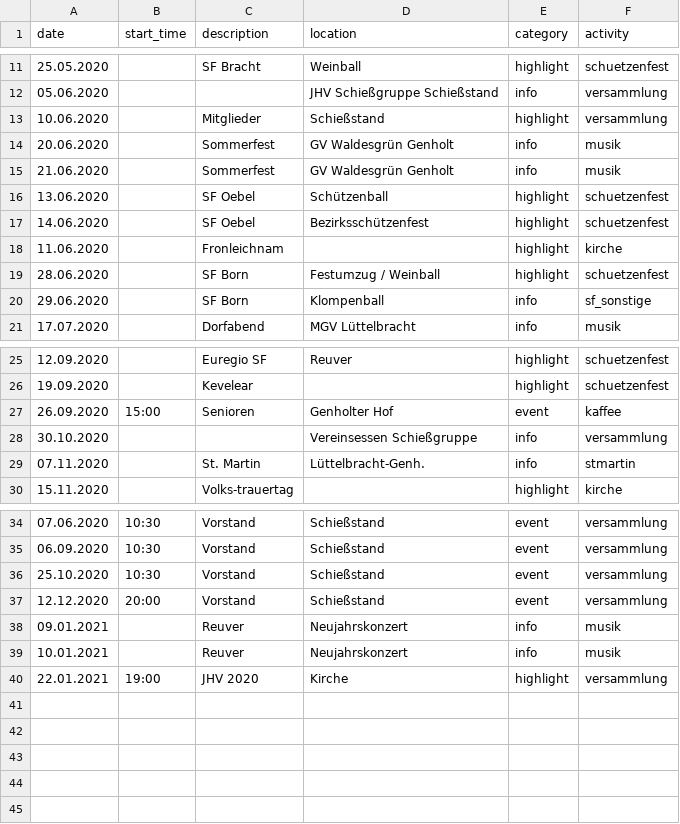
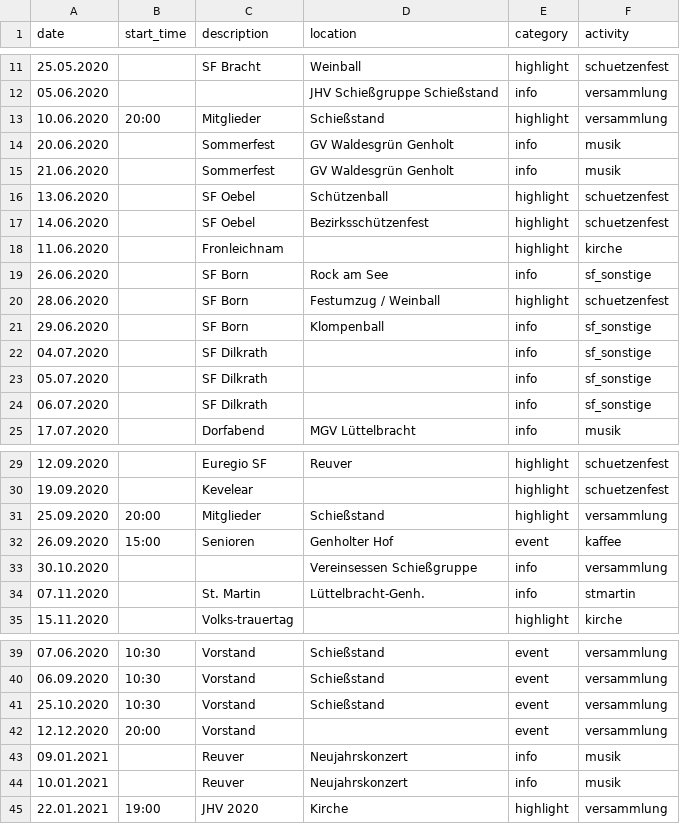
Before and after one commit to kronzucker/calendar, a CSV file: src/main/resources/jahresuebersicht2020.csv, drawn as a sheet; only a part is shown, gaps mark what is left out.

```diff
--- a/src/main/resources/jahresuebersicht2020.csv
+++ b/src/main/resources/jahresuebersicht2020.csv
@@ -12,3 +12,3 @@ date;start_time;description;location;category;activity
 05.06.2020;;;JHV Schießgruppe Schießstand;info;versammlung
-10.06.2020;;Mitglieder;Schießstand;highlight;versammlung
+10.06.2020;20:00;Mitglieder;Schießstand;highlight;versammlung
 20.06.2020;;Sommerfest;GV Waldesgrün Genholt;info;musik
@@ -18,4 +18,8 @@ date;start_time;description;location;category;activity
 11.06.2020;;Fronleichnam;;highlight;kirche
+26.06.2020;;SF Born;Rock am See;info;sf_sonstige
 28.06.2020;;SF Born;Festumzug / Weinball;highlight;schuetzenfest
 29.06.2020;;SF Born;Klompenball;info;sf_sonstige
+04.07.2020;;SF Dilkrath;;info;sf_sonstige
+05.07.2020;;SF Dilkrath;;info;sf_sonstige
+06.07.2020;;SF Dilkrath;;info;sf_sonstige
 17.07.2020;;Dorfabend;MGV Lüttelbracht;info;musik
@@ -26,2 +30,3 @@ date;start_time;description;location;category;activity
 19.09.2020;;Kevelear;;highlight;schuetzenfest
+25.09.2020;20:00;Mitglieder;Schießstand;highlight;versammlung
 26.09.2020;15:00;Senioren;Genholter Hof;event;kaffee
@@ -36,3 +41,3 @@ date;start_time;description;location;category;activity
 25.10.2020;10:30;Vorstand;Schießstand;event;versammlung
-12.12.2020;20:00;Vorstand;Schießstand;event;versammlung
+12.12.2020;20:00;Vorstand;;event;versammlung
 09.01.2021;;Reuver;Neujahrskonzert;info;musik
```
Also changed, not shown: 3 other files.
